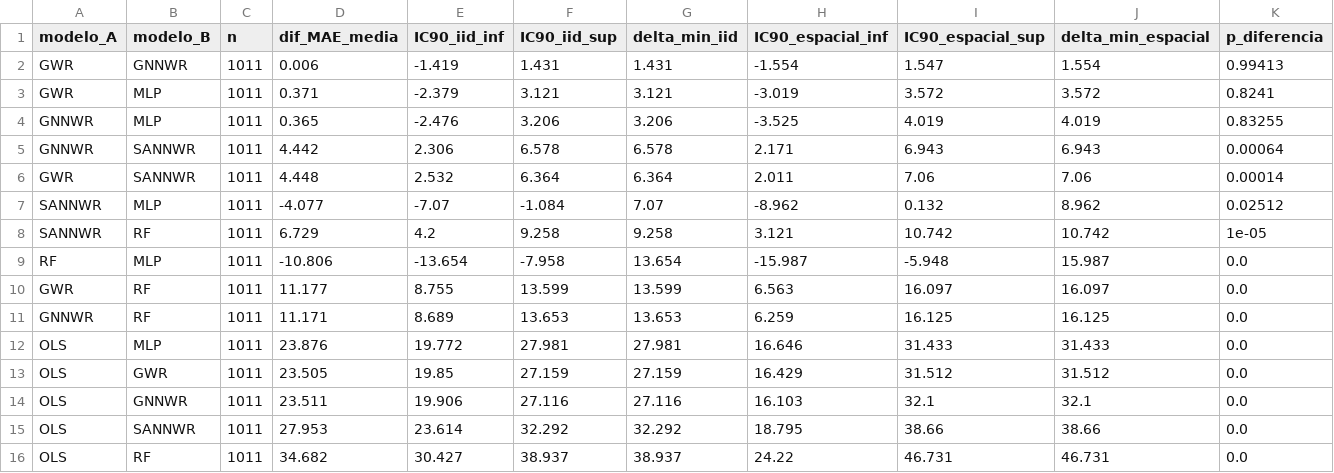
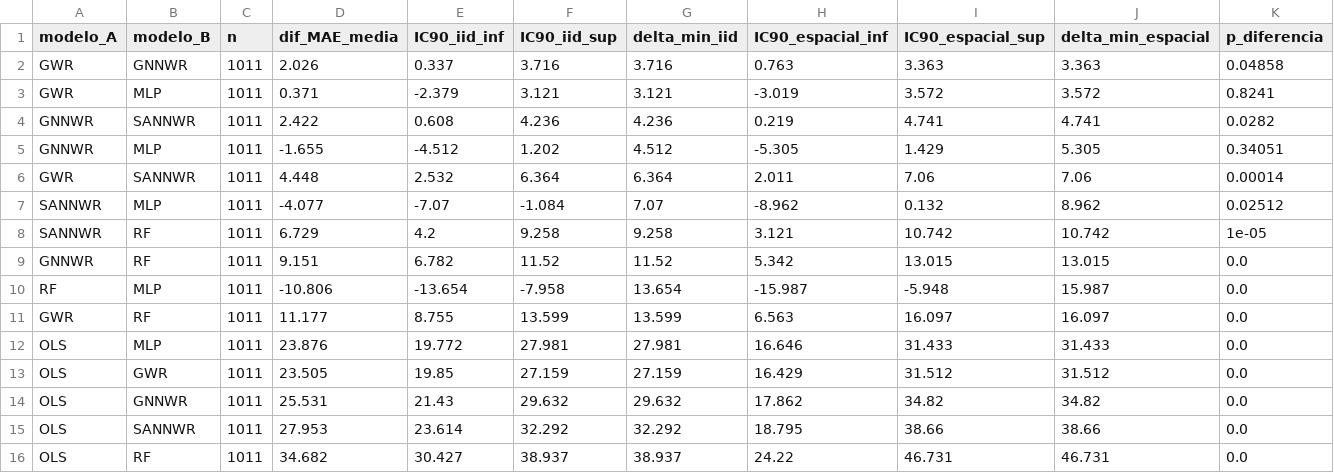
Before and after one commit to faustoaguanor/dmq-land-value-spatial-x-validation, a CSV file: results/raw/analysis/tost_equivalencia_holdout.csv, drawn as a sheet.

```diff
--- a/results/raw/analysis/tost_equivalencia_holdout.csv
+++ b/results/raw/analysis/tost_equivalencia_holdout.csv
@@ -1,6 +1,6 @@
 modelo_A,modelo_B,n,dif_MAE_media,IC90_iid_inf,IC90_iid_sup,delta_min_iid,IC90_espacial_inf,IC90_espacial_sup,delta_min_espacial,p_diferencia
-GWR,GNNWR,1011,0.006,-1.419,1.431,1.431,-1.554,1.547,1.554,0.99413
+GWR,GNNWR,1011,2.026,0.337,3.716,3.716,0.763,3.363,3.363,0.04858
 GWR,MLP,1011,0.371,-2.379,3.121,3.121,-3.019,3.572,3.572,0.8241
-GNNWR,MLP,1011,0.365,-2.476,3.206,3.206,-3.525,4.019,4.019,0.83255
-GNNWR,SANNWR,1011,4.442,2.306,6.578,6.578,2.171,6.943,6.943,0.00064
+GNNWR,SANNWR,1011,2.422,0.608,4.236,4.236,0.219,4.741,4.741,0.0282
+GNNWR,MLP,1011,-1.655,-4.512,1.202,4.512,-5.305,1.429,5.305,0.34051
 GWR,SANNWR,1011,4.448,2.532,6.364,6.364,2.011,7.06,7.06,0.00014
@@ -8,8 +8,8 @@ SANNWR,MLP,1011,-4.077,-7.07,-1.084,7.07,-8.962,0.132,8.962,0.02512
 SANNWR,RF,1011,6.729,4.2,9.258,9.258,3.121,10.742,10.742,1e-05
+GNNWR,RF,1011,9.151,6.782,11.52,11.52,5.342,13.015,13.015,0.0
 RF,MLP,1011,-10.806,-13.654,-7.958,13.654,-15.987,-5.948,15.987,0.0
 GWR,RF,1011,11.177,8.755,13.599,13.599,6.563,16.097,16.097,0.0
-GNNWR,RF,1011,11.171,8.689,13.653,13.653,6.259,16.125,16.125,0.0
 OLS,MLP,1011,23.876,19.772,27.981,27.981,16.646,31.433,31.433,0.0
 OLS,GWR,1011,23.505,19.85,27.159,27.159,16.429,31.512,31.512,0.0
-OLS,GNNWR,1011,23.511,19.906,27.116,27.116,16.103,32.1,32.1,0.0
+OLS,GNNWR,1011,25.531,21.43,29.632,29.632,17.862,34.82,34.82,0.0
 OLS,SANNWR,1011,27.953,23.614,32.292,32.292,18.795,38.66,38.66,0.0
```
Also changed, not shown: results/raw/analysis/tost_equivalencia_spatialblock.csv.
